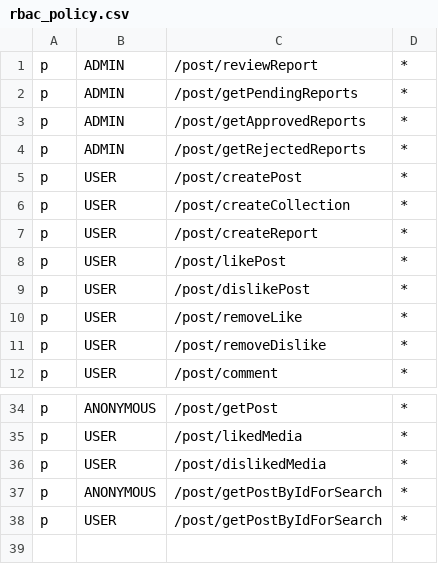
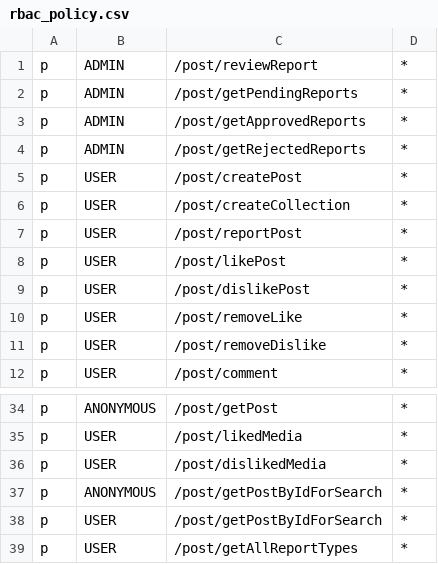
Before and after one commit to XML-BSEP/Nishtagram-PostService, a CSV file: src/http/middleware/rbac_policy.csv, drawn as a sheet; only a part is shown, gaps mark what is left out.

Commit message:
:sparkles: Adding reports

```diff
--- a/src/http/middleware/rbac_policy.csv
+++ b/src/http/middleware/rbac_policy.csv
@@ -6,3 +6,3 @@ p, USER, /post/createPost, *
 p, USER, /post/createCollection, *
-p, USER, /post/createReport, *
+p, USER, /post/reportPost, *
 p, USER, /post/likePost, *
@@ -38 +38,2 @@ p, ANONYMOUS, /post/getPostByIdForSearch, *
 p, USER, /post/getPostByIdForSearch, *
+p, USER, /post/getAllReportTypes, *
```
Also changed, not shown: 6 other files.
